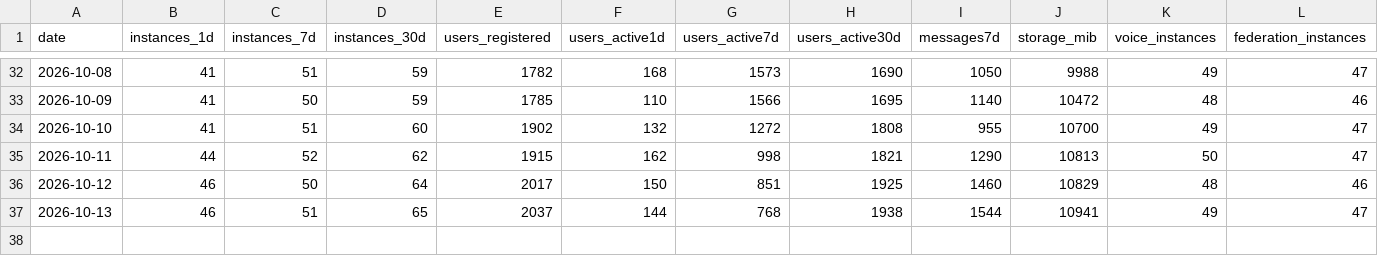
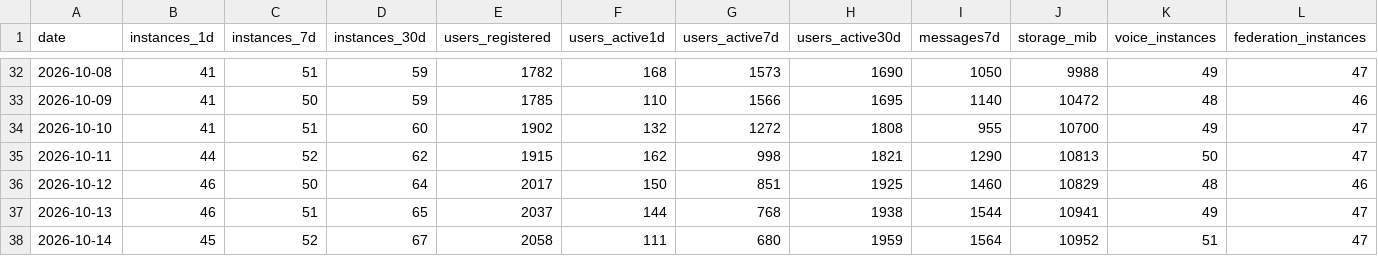
Before and after one commit to TheZwiss/backspace, a CSV file: telemetry/network.csv, drawn as a sheet; only a part is shown, gaps mark what is left out; the diff names each change by its address in the sheet, - before the commit and + after, or states it on an @@ line.

```diff
--- a/telemetry/network.csv
+++ b/telemetry/network.csv
+row 38: 2026-10-14 | 45 | 52 | 67 | 2058 | 111 | 680 | 1959 | 1564 | 10952 | 51 | 47
```
Also changed, not shown: forks.csv, repo.csv, 10 other files.
